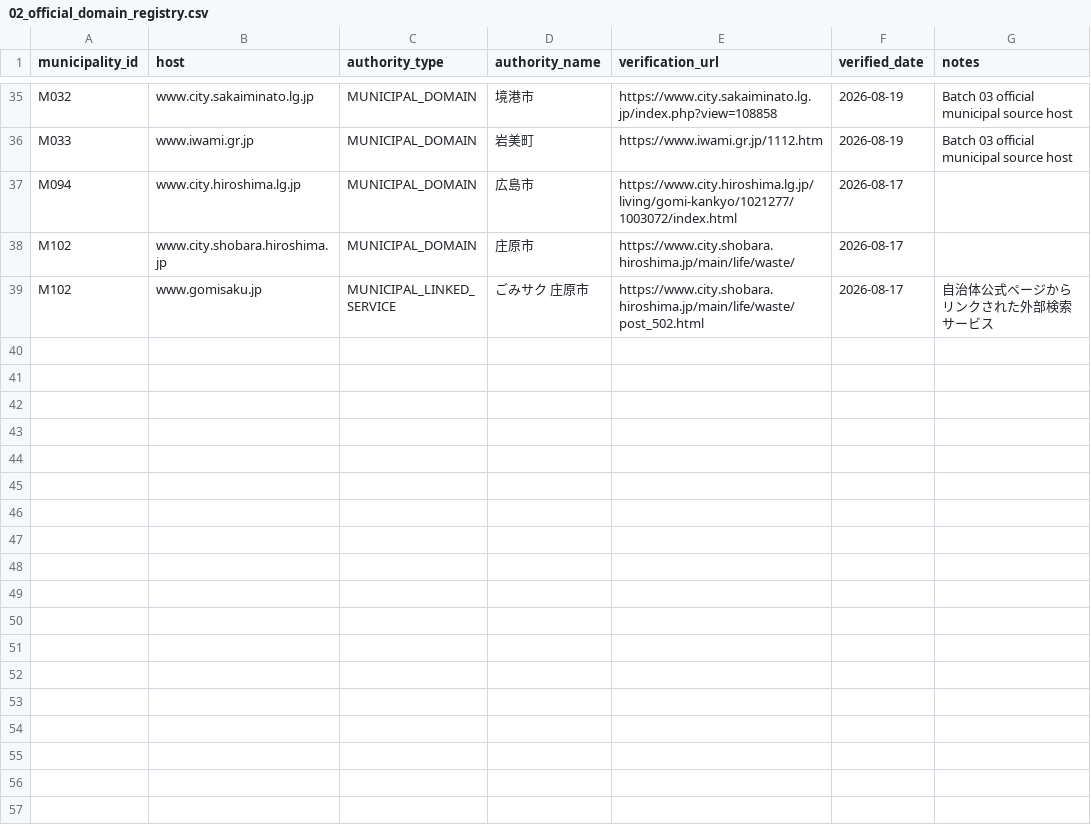
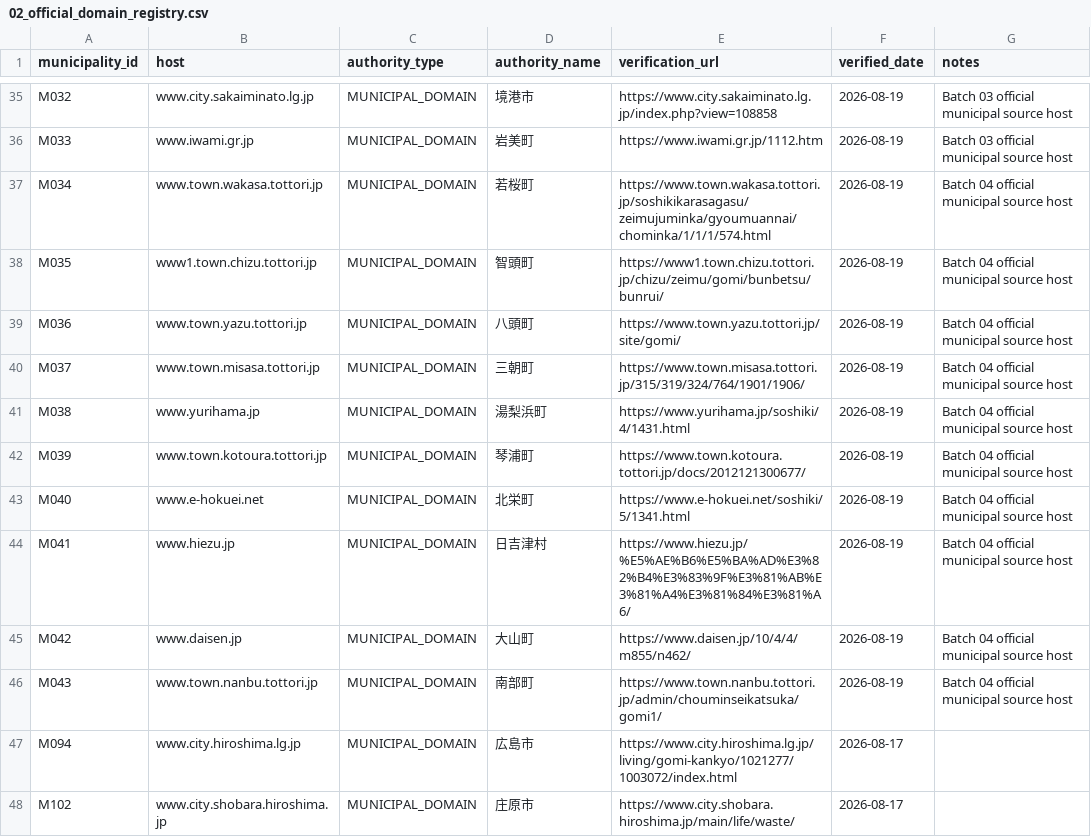
Before and after one commit to testeste55555/Separate-garbage, a CSV file: data/master/02_official_domain_registry.csv, drawn as a sheet; only a part is shown, gaps mark what is left out; the shorter side is filled out with more unchanged rows; the diff names each change by its address in the sheet, - before the commit and + after, or states it on an @@ line.

```diff
--- a/data/master/02_official_domain_registry.csv
+++ b/data/master/02_official_domain_registry.csv
+row 37: M034 | www.town.wakasa.tottori.jp | MUNICIPAL_DOMAIN | 若桜町 | https://www.town.wakasa.tottori.jp/soshikikarasagasu/zeimujuminka/gyoumuannai/chominka/1/1/1/574.html | 2026-08-19 | Batch 04 official municipal source host
+row 38: M035 | www1.town.chizu.tottori.jp | MUNICIPAL_DOMAIN | 智頭町 | https://www1.town.chizu.tottori.jp/chizu/zeimu/gomi/bunbetsu/bunrui/ | 2026-08-19 | Batch 04 official municipal source host
+row 39: M036 | www.town.yazu.tottori.jp | MUNICIPAL_DOMAIN | 八頭町 | https://www.town.yazu.tottori.jp/site/gomi/ | 2026-08-19 | Batch 04 official municipal source host
+row 40: M037 | www.town.misasa.tottori.jp | MUNICIPAL_DOMAIN | 三朝町 | https://www.town.misasa.tottori.jp/315/319/324/764/1901/1906/ | 2026-08-19 | Batch 04 official municipal source host
+row 41: M038 | www.yurihama.jp | MUNICIPAL_DOMAIN | 湯梨浜町 | https://www.yurihama.jp/soshiki/4/1431.html | 2026-08-19 | Batch 04 official municipal source host
+row 42: M039 | www.town.kotoura.tottori.jp | MUNICIPAL_DOMAIN | 琴浦町 | https://www.town.kotoura.tottori.jp/docs/2012121300677/ | 2026-08-19 | Batch 04 official municipal source host
+row 43: M040 | www.e-hokuei.net | MUNICIPAL_DOMAIN | 北栄町 | https://www.e-hokuei.net/soshiki/5/1341.html | 2026-08-19 | Batch 04 official municipal source host
+row 44: M041 | www.hiezu.jp | MUNICIPAL_DOMAIN | 日吉津村 | https://www.hiezu.jp/%E5%AE%B6%E5%BA%AD%E3%82%B4%E3%83%9F%E3%81%AB%E3%81%A4%E3%81%84%E3%81%A6/ | 2026-08-19 | Batch 04 official municipal source host
+row 45: M042 | www.daisen.jp | MUNICIPAL_DOMAIN | 大山町 | https://www.daisen.jp/10/4/4/m855/n462/ | 2026-08-19 | Batch 04 official municipal source host
+row 46: M043 | www.town.nanbu.tottori.jp | MUNICIPAL_DOMAIN | 南部町 | https://www.town.nanbu.tottori.jp/admin/chouminseikatsuka/gomi1/ | 2026-08-19 | Batch 04 official municipal source host
```
Also changed, not shown: data/research/06_qa_log.csv, data/research/08_category_review_evidence.csv, 13 other files.
